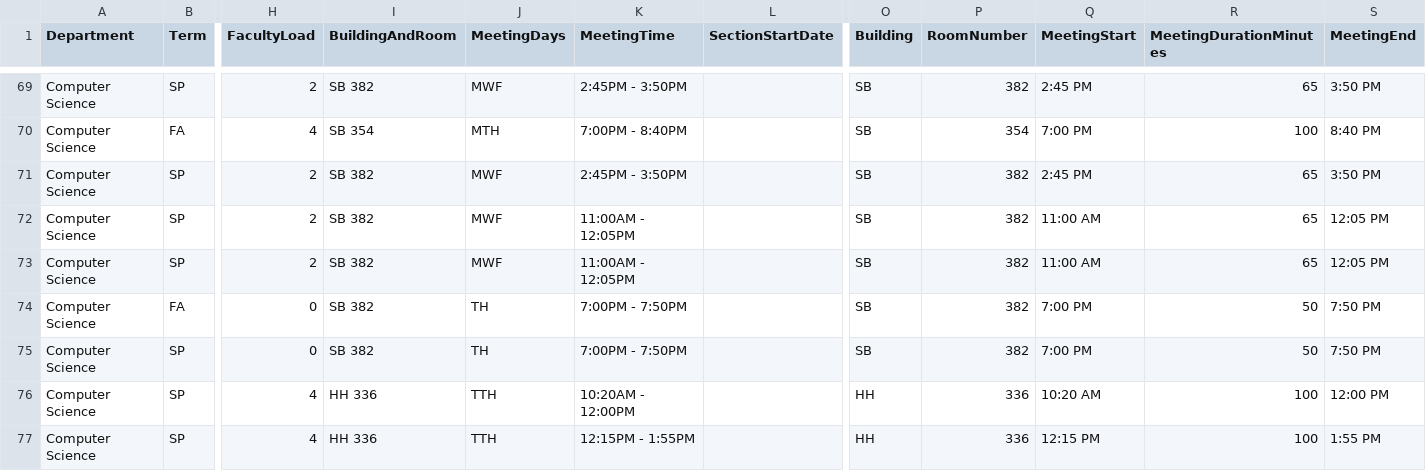
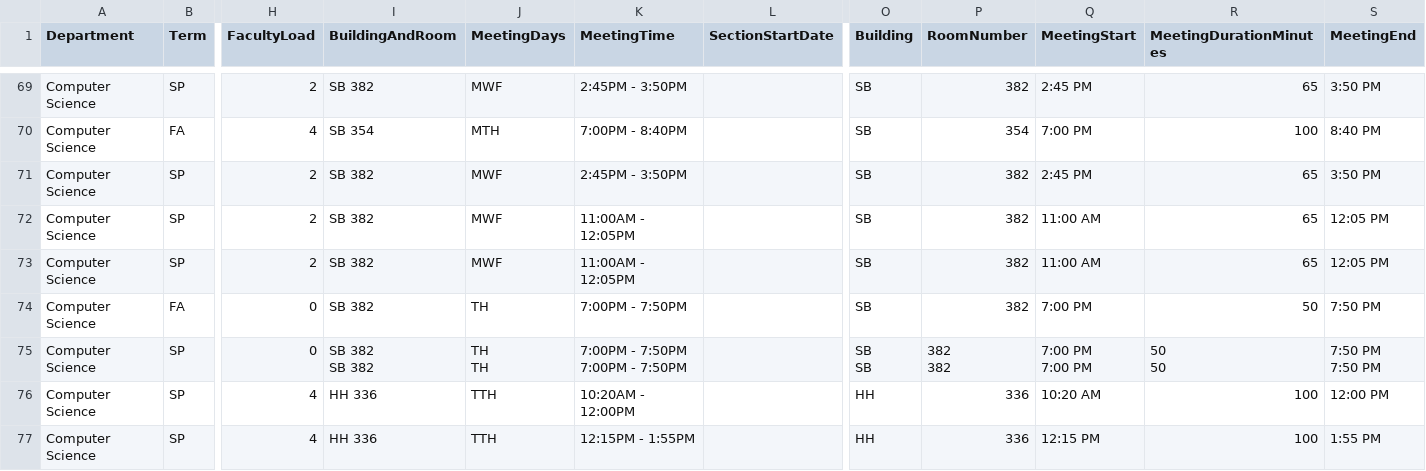
Before and after one commit to kvlinden/kvlinden.github.io, a CSV file: data/full_schedule_2024.csv, drawn as a sheet; only a part is shown, gaps mark what is left out; ↵ is a line break in a cell; the diff covers the shown part only; the diff names each change by its address in the sheet, - before the commit and + after, or states it on an @@ line.

```diff
--- a/data/full_schedule_2024.csv
+++ b/data/full_schedule_2024.csv
-I75 (BuildingAndRoom): SB 382
+I75 (BuildingAndRoom): SB 382 ↵ SB 382
-J75 (MeetingDays): TH
+J75 (MeetingDays): TH ↵ TH
-K75 (MeetingTime): 7:00PM - 7:50PM
+K75 (MeetingTime): 7:00PM - 7:50PM ↵ 7:00PM - 7:50PM
-O75 (Building): SB
+O75 (Building): SB ↵ SB
-P75 (RoomNumber): 382
+P75 (RoomNumber): 382 ↵ 382
-Q75 (MeetingStart): 7:00 PM
+Q75 (MeetingStart): 7:00 PM ↵ 7:00 PM
-R75 (MeetingDurationMinutes): 50
+R75 (MeetingDurationMinutes): 50 ↵ 50
-S75 (MeetingEnd): 7:50 PM
+S75 (MeetingEnd): 7:50 PM ↵ 7:50 PM
```
Also changed, not shown: 151 edited cells elsewhere in this file.
